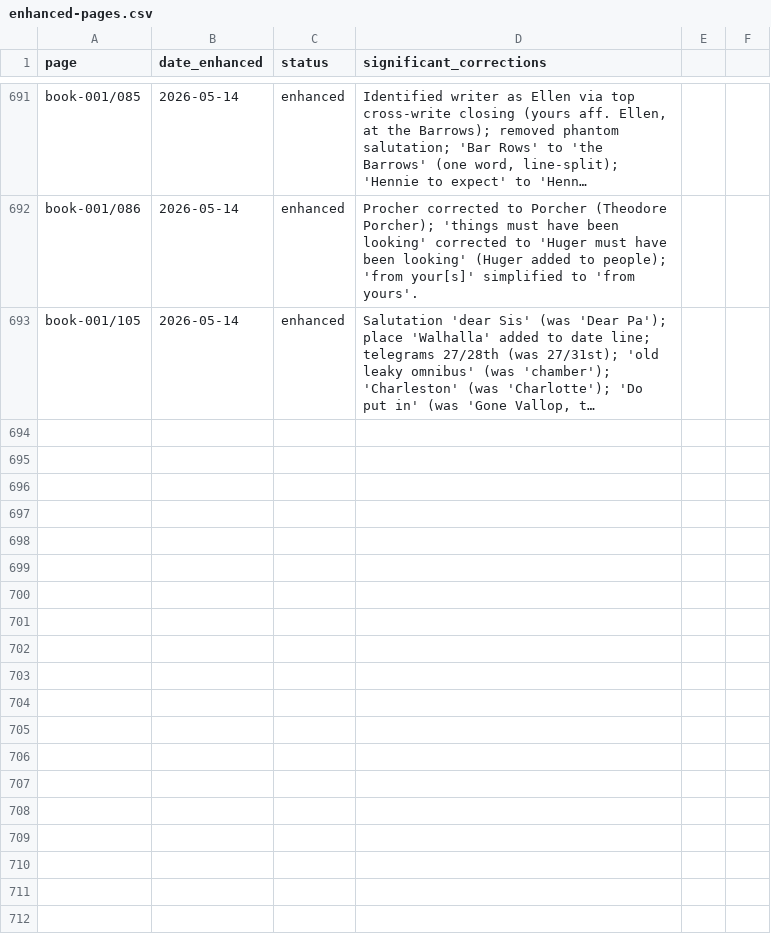
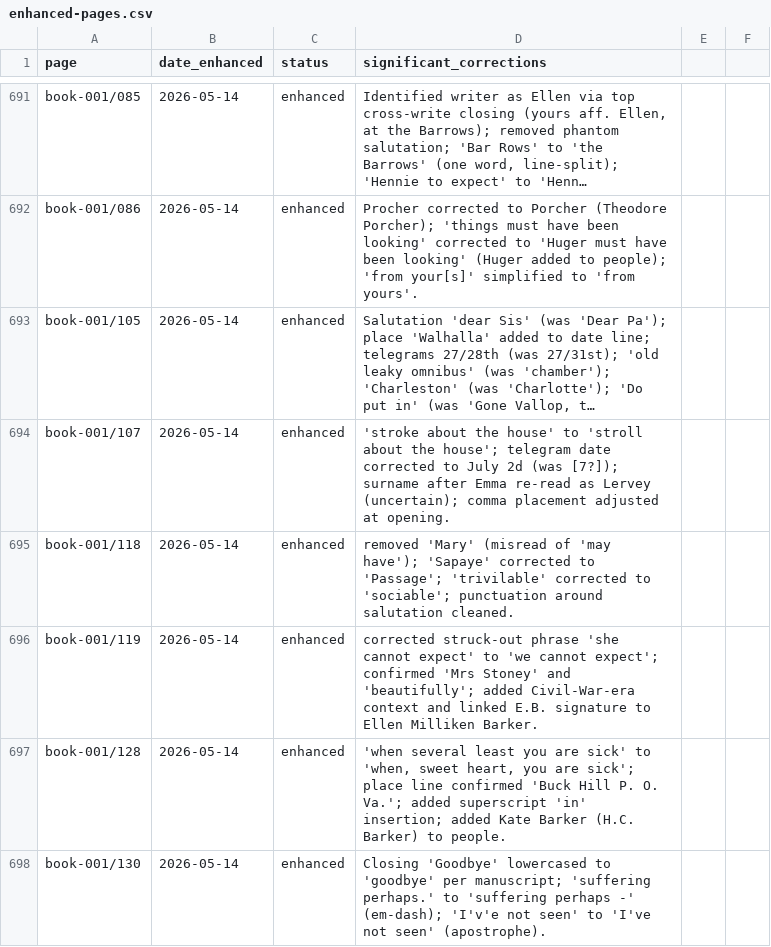
Before and after one commit to HunterMcEwan/nancys-book, a CSV file: data/enhanced-pages.csv, drawn as a sheet; only a part is shown, gaps mark what is left out; long unchanged cells end in …; the diff names each change by its address in the sheet, - before the commit and + after, or states it on an @@ line.

Commit message:
enhanced transcription batch 3: book-001 pp107, 118, 119, 128, 130 (5 letters)
p118: removed a phantom 'Mary' person (was a misread of 'may have');
'Sapaye' corrected to 'Passage' (Charleston boarding-house corridor);
'trivilable' to 'sociable'.

p119: end of an E.B. (Ellen Milliken Barker) letter to her daughter Susan,
plus the opening of a second letter from the same hand; struck-out phrase
'she cannot expect' corrected to 'we cannot expect'; introduces 'Uncle
Sanford' (Barker) to the people index.

p128 + p130 (same Nov 26 1895 letter, Buck Hill P. O. Va., from William to
Kate): p128 had a striking phase-1 hallucination - 'when several least you
are sick' was actually 'when, sweet heart, you are sick'. Recipient is
Miss H. C. Barker (Kate Barker).

p107 (Wednesday July 7th 1862 Walhalla letter from Amy FitzSimons): date
sharpening - 'Telegram from Toby July [7?]' was 'July 2d' (Toby's June 28
telegram about Connie's severe leg wound, likely amputation, anchors the
letter to the immediate post-Seven-Days period). Surname after Emma
re-read as 'Lervey' (uncertain).

```diff
--- a/data/enhanced-pages.csv
+++ b/data/enhanced-pages.csv
+row 694: book-001/107 | 2026-05-14 | enhanced | 'stroke about the house' to 'stroll about the house'; telegram date corrected to July 2d (was [7?]); surname after Emma re-read as Lervey (uncertain); comma placement adjusted at opening.
+row 695: book-001/118 | 2026-05-14 | enhanced | removed 'Mary' (misread of 'may have'); 'Sapaye' corrected to 'Passage'; 'trivilable' corrected to 'sociable'; punctuation around salutation cleaned.
+row 696: book-001/119 | 2026-05-14 | enhanced | corrected struck-out phrase 'she cannot expect' to 'we cannot expect'; confirmed 'Mrs Stoney' and 'beautifully'; added Civil-War-era context and linked E.B. signature to Ellen Milliken Barker.
+row 697: book-001/128 | 2026-05-14 | enhanced | 'when several least you are sick' to 'when, sweet heart, you are sick'; place line confirmed 'Buck Hill P. O. Va.'; added superscript 'in' insertion; added Kate Barker (H.C. Barker) to people.
+row 698: book-001/130 | 2026-05-14 | enhanced | Closing 'Goodbye' lowercased to 'goodbye' per manuscript; 'suffering perhaps.' to 'suffering perhaps -' (em-dash); 'I'v'e not seen' to 'I've not seen' (apostrophe).
```
Also changed, not shown: 5 other files.
